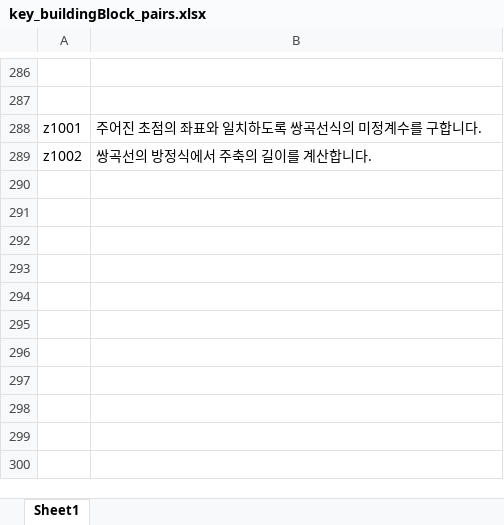
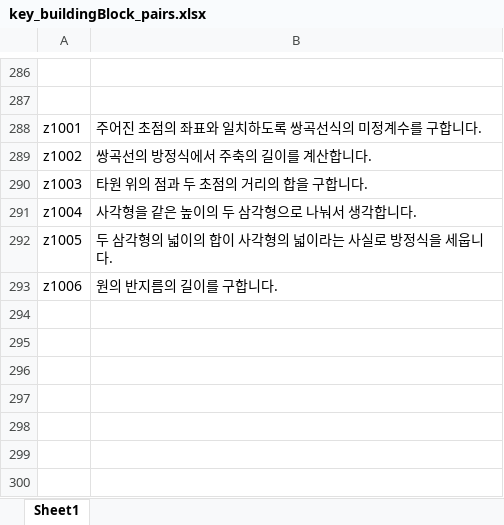
Before and after one commit to sheomonger/BuildingBlocks_2022KCSAT, an Excel workbook: key_buildingBlock_pairs.xlsx, sheet Sheet1, drawn as a sheet; only a part is shown, gaps mark what is left out; values as stored, in another font and other column widths than the file's, no borders; the diff names each change by its address in the sheet, - before the commit and + after, or states it on an @@ line.

Commit message:
modified 32111 and key-val pairs up to prob z26

```diff
--- a/key_buildingBlock_pairs.xlsx (sheet Sheet1)
+++ b/key_buildingBlock_pairs.xlsx (sheet Sheet1)
-row 290: (empty)
+row 290: z1003 | 타원 위의 점과 두 초점의 거리의 합을 구합니다.
-row 291: (empty)
+row 291: z1004 | 사각형을 같은 높이의 두 삼각형으로 나눠서 생각합니다.
-row 292: (empty)
+row 292: z1005 | 두 삼각형의 넓이의 합이 사각형의 넓이라는 사실로 방정식을 세웁니다.
-row 293: (empty)
+row 293: z1006 | 원의 반지름의 길이를 구합니다.
```
Also changed, not shown: 1 other file.
